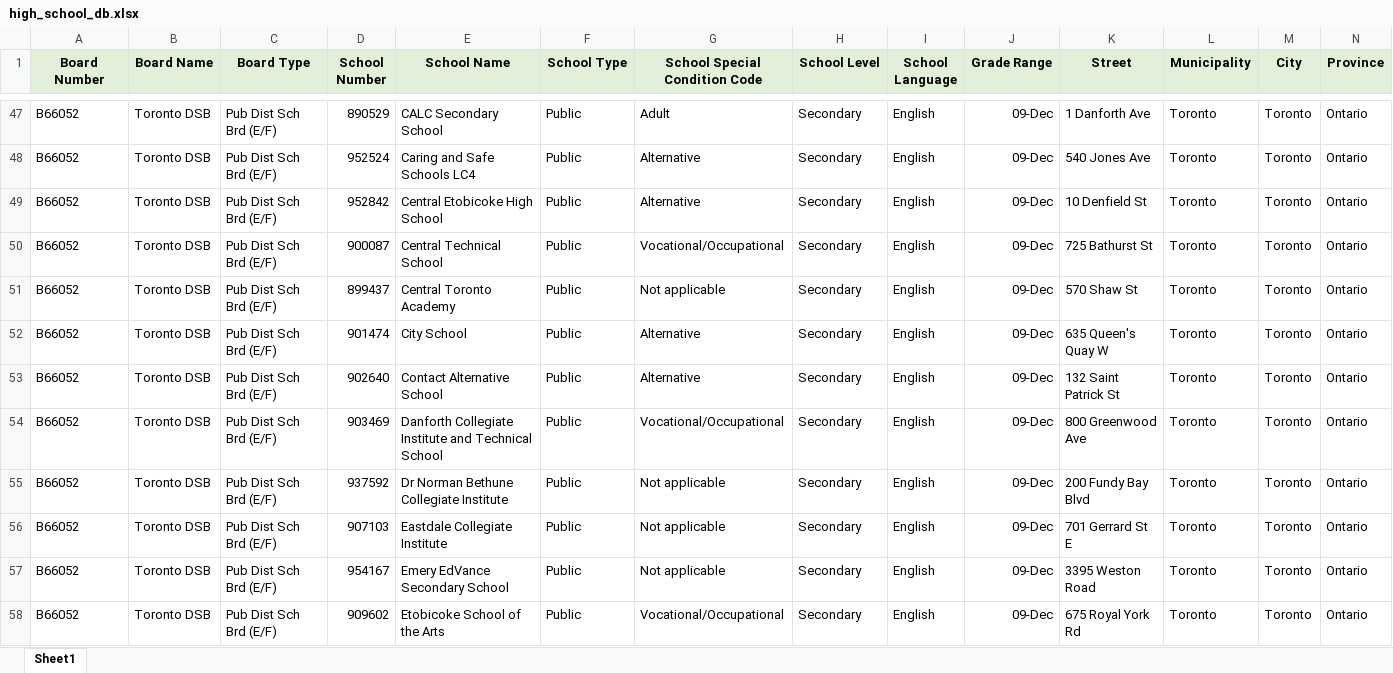
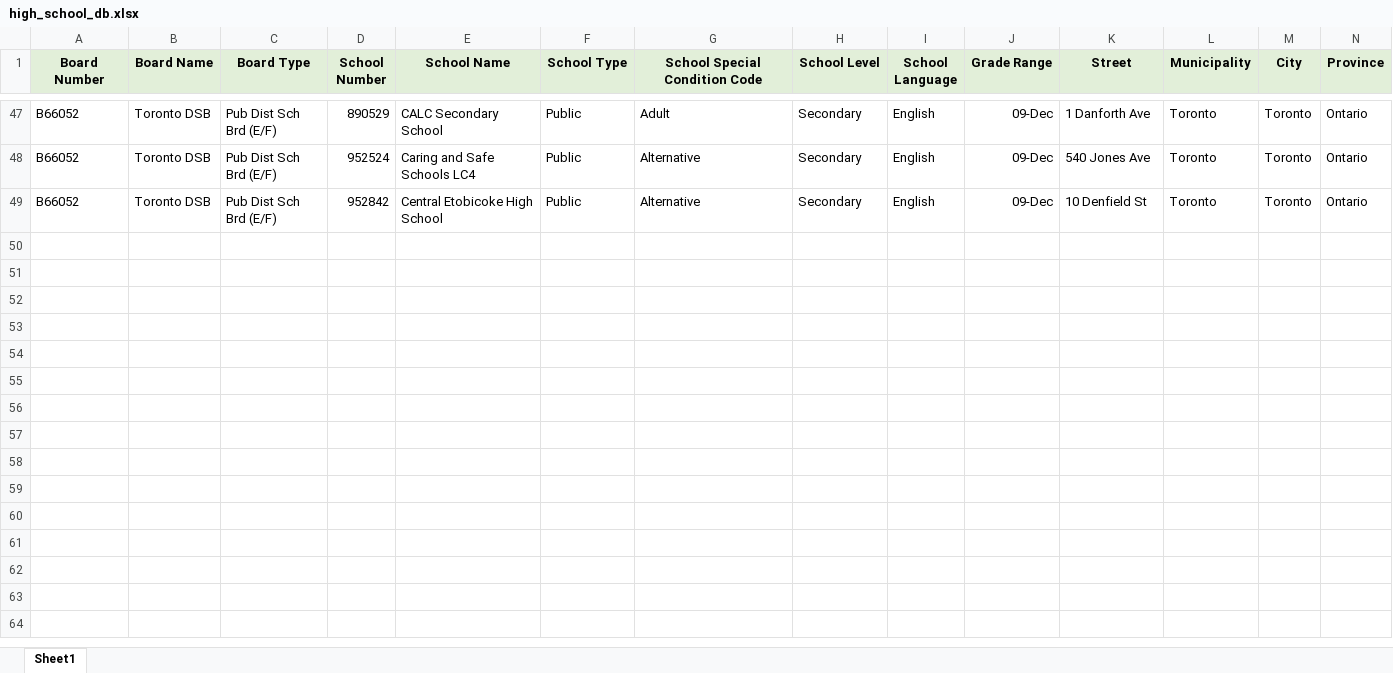
Before and after one commit to Cryptidx/CareCompass, an Excel workbook: src/database/high_school_db.xlsx, sheet Sheet1, drawn as a sheet; only a part is shown, gaps mark what is left out; values as stored, in another font and other column widths than the file's, no borders; rows hold the shown columns only; the diff covers the shown part only; the diff names each change by its address in the sheet, - before the commit and + after, or states it on an @@ line.

```diff
--- a/src/database/high_school_db.xlsx (sheet Sheet1)
+++ b/src/database/high_school_db.xlsx (sheet Sheet1)
-row 50: B66052 | Toronto DSB | Pub Dist Sch Brd (E/F) | 900087 | Central Technical School | Public | Vocational/Occupational | Secondary | English | 09-Dec | 725 Bathurst St | Toronto | Toronto | Ontario
-row 51: B66052 | Toronto DSB | Pub Dist Sch Brd (E/F) | 899437 | Central Toronto Academy | Public | Not applicable | Secondary | English | 09-Dec | 570 Shaw St | Toronto | Toronto | Ontario
-row 52: B66052 | Toronto DSB | Pub Dist Sch Brd (E/F) | 901474 | City School | Public | Alternative | Secondary | English | 09-Dec | 635 Queen's Quay W | Toronto | Toronto | Ontario
-row 53: B66052 | Toronto DSB | Pub Dist Sch Brd (E/F) | 902640 | Contact Alternative School | Public | Alternative | Secondary | English | 09-Dec | 132 Saint Patrick St | Toronto | Toronto | Ontario
-row 54: B66052 | Toronto DSB | Pub Dist Sch Brd (E/F) | 903469 | Danforth Collegiate Institute and Technical School | Public | Vocational/Occupational | Secondary | English | 09-Dec | 800 Greenwood Ave | Toronto | Toronto | Ontario
-row 55: B66052 | Toronto DSB | Pub Dist Sch Brd (E/F) | 937592 | Dr Norman Bethune Collegiate Institute | Public | Not applicable | Secondary | English | 09-Dec | 200 Fundy Bay Blvd | Toronto | Toronto | Ontario
-row 56: B66052 | Toronto DSB | Pub Dist Sch Brd (E/F) | 907103 | Eastdale Collegiate Institute | Public | Not applicable | Secondary | English | 09-Dec | 701 Gerrard St E | Toronto | Toronto | Ontario
-row 57: B66052 | Toronto DSB | Pub Dist Sch Brd (E/F) | 954167 | Emery EdVance Secondary School | Public | Not applicable | Secondary | English | 09-Dec | 3395 Weston Road | Toronto | Toronto | Ontario
-row 58: B66052 | Toronto DSB | Pub Dist Sch Brd (E/F) | 909602 | Etobicoke School of the Arts | Public | Vocational/Occupational | Secondary | English | 09-Dec | 675 Royal York Rd | Toronto | Toronto | Ontario
```
Also changed, not shown: 59 removed rows elsewhere in this sheet, src/database/Shelter_mock_database.xlsx, 13 other files.
